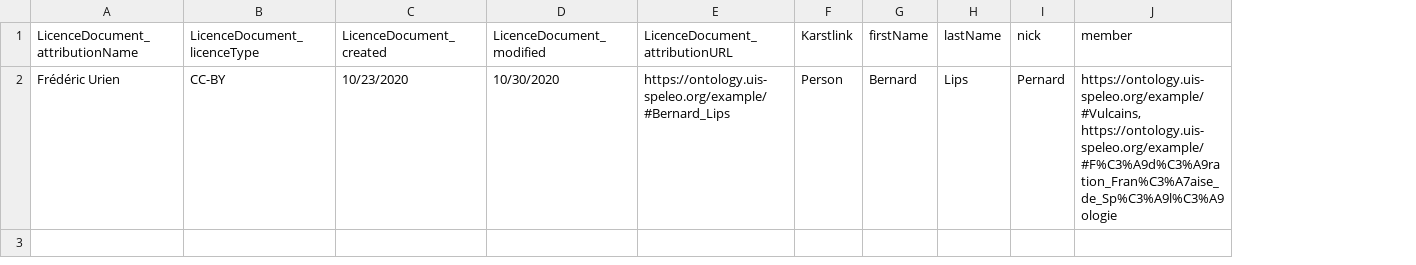
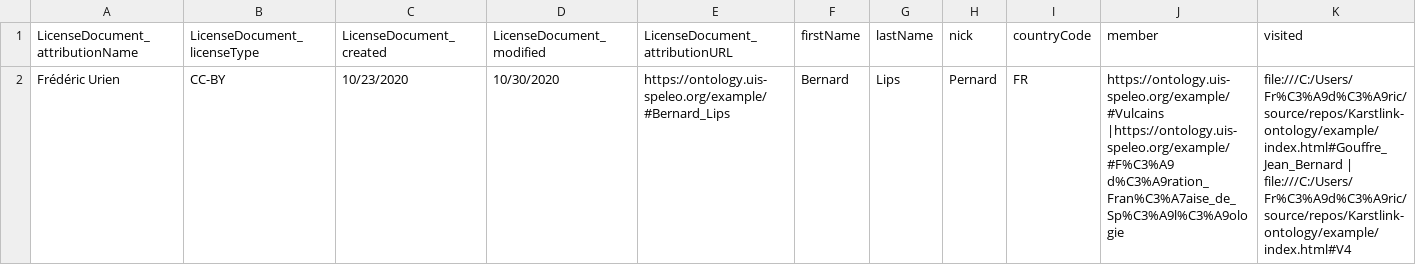
Before and after one commit to GrottoCenter/Karstlink-ontology, a CSV file: example/Bernard_Lips.csv, drawn as a sheet; removed rows and columns are numbered as before the commit, all else as after; the diff names each change by its address in the sheet, - before the commit and + after, or states it on an @@ line.

Commit message:
change uri for licences and replace gn:name by rdfs:label

```diff
--- a/example/Bernard_Lips.csv
+++ b/example/Bernard_Lips.csv
-column F (Karstlink), row 2: Person
+column I (countryCode), row 2: FR
+column K (visited), row 2: file:///C:/Users/Fr%C3%A9d%C3%A9ric/source/repos/Karstlink-ontology/example/index.html#Gouffre_Jean_Bernard | file:///C:/Users/Fr%C3%A9d%C3%A9ric/source/repos/Karstlink-ontology/example/index.html#V4
-A1: LicenceDocument_attributionName
+A1: LicenseDocument_attributionName
-B1: LicenceDocument_licenceType
+B1: LicenseDocument_licenseType
-C1: LicenceDocument_created
+C1: LicenseDocument_created
-D1: LicenceDocument_modified
+D1: LicenseDocument_modified
-E1: LicenceDocument_attributionURL
+E1: LicenseDocument_attributionURL
-J2 (member): https://ontology.uis-speleo.org/example/#Vulcains, https://ontology.uis-speleo.org/example/#F%C3%A9d%C3%A9ration_Fran%C3%A7aise_de_Sp%C3%A9l%C3%A9ologie
+J2 (member): https://ontology.uis-speleo.org/example/#Vulcains |https://ontology.uis-speleo.org/example/#F%C3%A9 d%C3%A9ration_Fran%C3%A7aise_de_Sp%C3%A9l%C3%A9ologie
```
Also changed, not shown: example/Josiane_Lips.csv, 4 other files.
